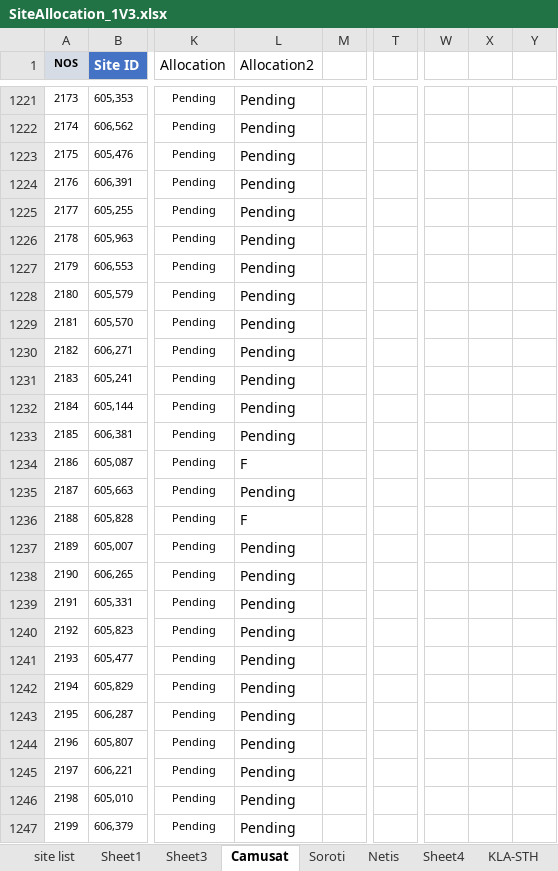
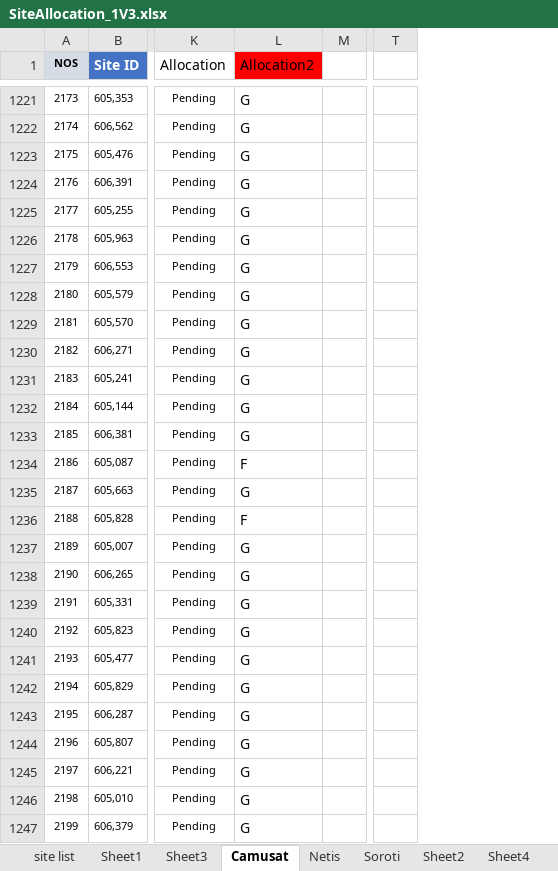
Before and after one commit to AllanKavuma/RedBlueSiteLocations, an Excel workbook: SiteAllocation_1V3.xlsx, sheet Camusat, drawn as a sheet; only a part is shown, gaps mark what is left out; values as stored, in another font and other column widths than the file's, no borders; conditional formats not drawn; removed rows and columns are numbered as before the commit, all else as after; the diff covers the shown part only; the diff names each change by its address in the sheet, - before the commit and + after, or states it on an @@ line.

Commit message:
Netis allocation 1

```diff
--- a/SiteAllocation_1V3.xlsx (sheet Camusat)
+++ b/SiteAllocation_1V3.xlsx (sheet Camusat)
+sheet tab: Sheet2
@@ sheet tab order changed: site list | Sheet1 | Sheet3 | Camusat | Netis | Soroti | Sheet2 | Sheet4 @@
-column T, empty
+column T, empty
-column W, empty
-column X, empty
-column Y, empty
-L1 fill: none
+L1 fill: #FF0000
-L1221:L1233 (Allocation2): Pending
+L1221:L1233 (Allocation2): G
-L1235 (Allocation2): Pending
+L1235 (Allocation2): G
-L1237:L1247 (Allocation2): Pending
+L1237:L1247 (Allocation2): G
```
Also changed, not shown: 211 edited cells elsewhere in this sheet, sheet Netis, 4 other files.
